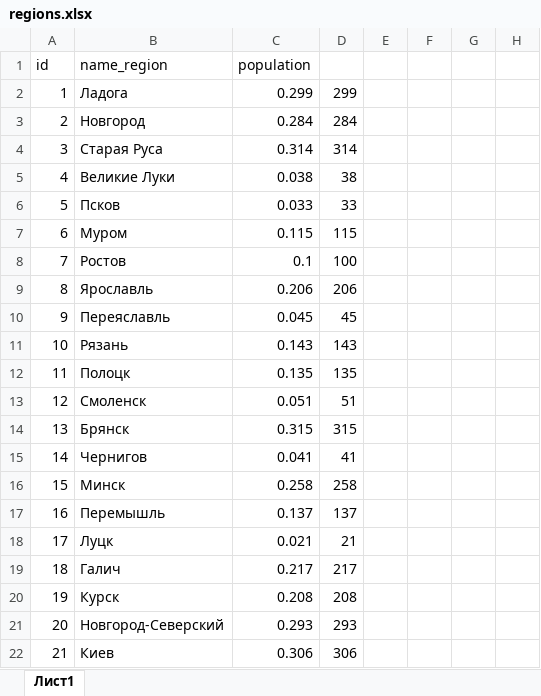
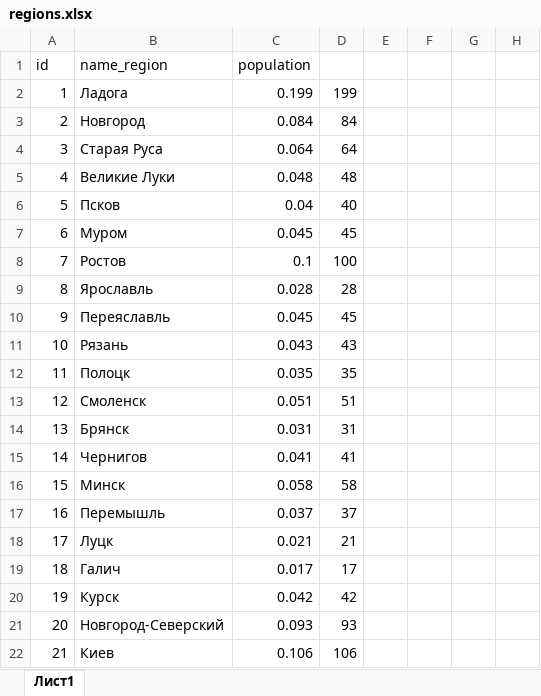
Before and after one commit to bazunaka/bazGames, an Excel workbook: The Rurik Empire/docs/regions.xlsx, sheet Лист1, drawn as a sheet; only a part is shown; values as stored, in another font and other column widths than the file's, no borders; the diff covers the shown part only; the diff names each change by its address in the sheet, - before the commit and + after, or states it on an @@ line.

```diff
--- a/The Rurik Empire/docs/regions.xlsx (sheet Лист1)
+++ b/The Rurik Empire/docs/regions.xlsx (sheet Лист1)
-C2 (population): 0.299
+C2 (population): 0.199
-D2: 299
+D2: 199
-C3 (population): 0.284
+C3 (population): 0.084
-D3: 284
+D3: 84
-C4 (population): 0.314
+C4 (population): 0.064
-D4: 314
+D4: 64
-C5 (population): 0.038
+C5 (population): 0.048
-D5: 38
+D5: 48
-C6 (population): 0.033
+C6 (population): 0.04
-D6: 33
+D6: 40
-C7 (population): 0.115
+C7 (population): 0.045
-D7: 115
+D7: 45
-C9 (population): 0.206
+C9 (population): 0.028
-D9: 206
+D9: 28
-C11 (population): 0.143
+C11 (population): 0.043
-D11: 143
+D11: 43
-C12 (population): 0.135
+C12 (population): 0.035
-D12: 135
+D12: 35
-C14 (population): 0.315
+C14 (population): 0.031
-D14: 315
+D14: 31
-C16 (population): 0.258
+C16 (population): 0.058
-D16: 258
+D16: 58
-C17 (population): 0.137
+C17 (population): 0.037
-D17: 137
+D17: 37
-C19 (population): 0.217
+C19 (population): 0.017
-D19: 217
+D19: 17
-C20 (population): 0.208
+C20 (population): 0.042
-D20: 208
+D20: 42
-C21 (population): 0.293
+C21 (population): 0.093
-D21: 293
+D21: 93
-C22 (population): 0.306
+C22 (population): 0.106
-D22: 306
+D22: 106
```
Also changed, not shown: 2 added rows and 752 edited cells elsewhere in this sheet, 2 other files.
